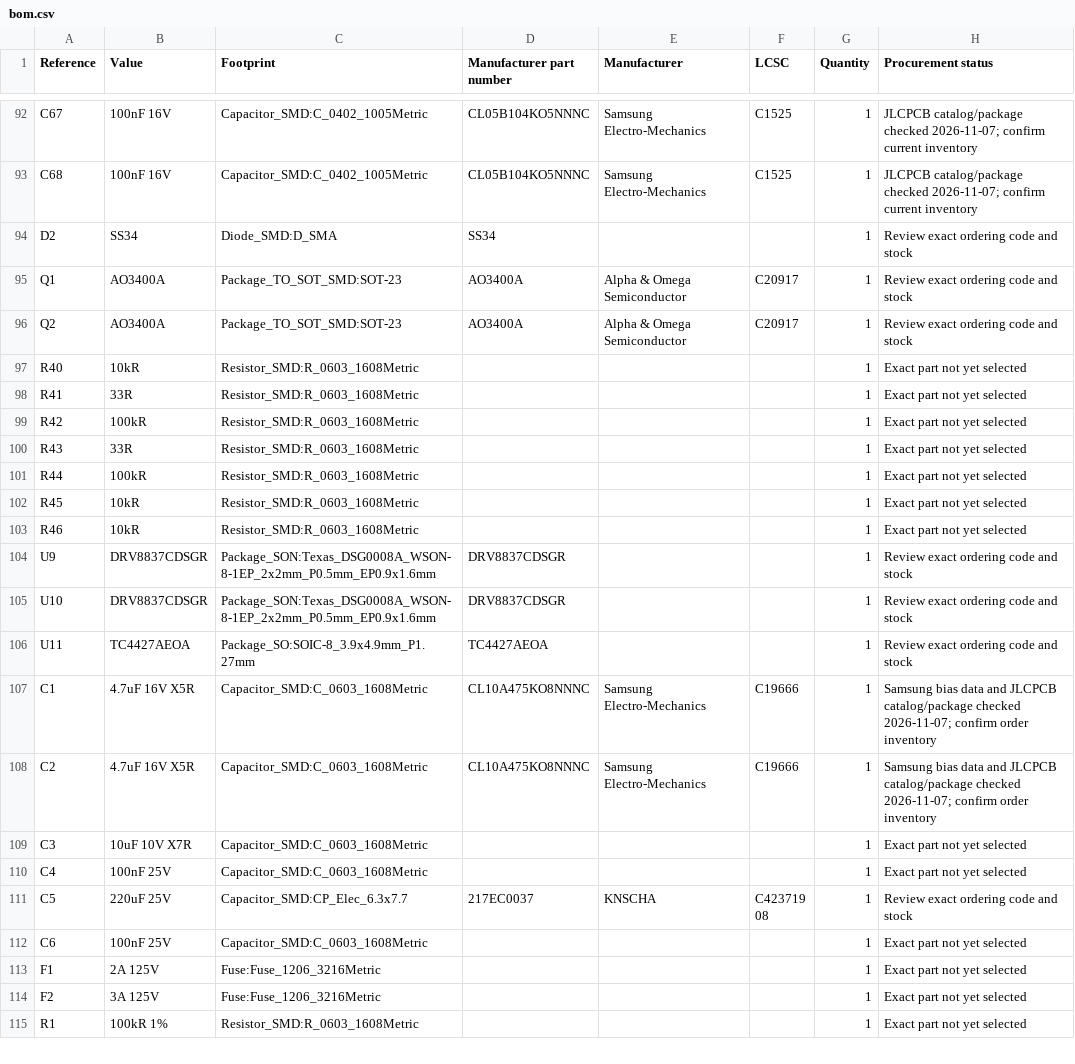
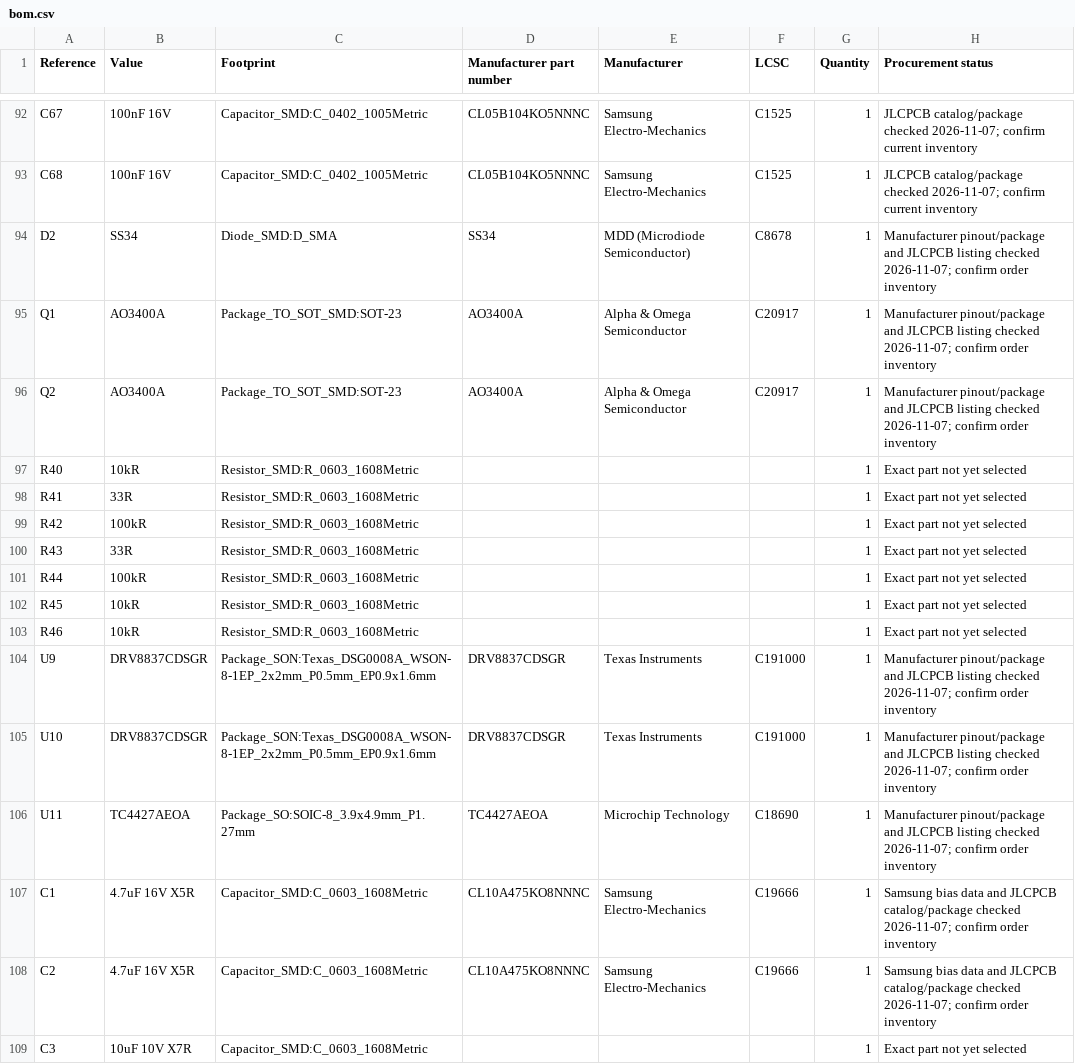
Before and after one commit to jonahsaunders/fab-computer-hackerfab, a CSV file: daughterboards/micromanipulator/docs/bom.csv, drawn as a sheet; only a part is shown, gaps mark what is left out; the shorter side is filled out with more unchanged rows.

Commit message:
Specify tool driver and switch ordering codes with package review

```diff
--- a/daughterboards/micromanipulator/docs/bom.csv
+++ b/daughterboards/micromanipulator/docs/bom.csv
@@ -93,5 +93,5 @@ C67,100nF 16V,Capacitor_SMD:C_0402_1005Metric,CL05B104KO5NNNC,Samsung Electro-Me
 C68,100nF 16V,Capacitor_SMD:C_0402_1005Metric,CL05B104KO5NNNC,Samsung Electro-Mechanics,C1525,1,JLCPCB catalog/package checked 2026-11-07; confirm current inventory
-D2,SS34,Diode_SMD:D_SMA,SS34,,,1,Review exact ordering code and stock
-Q1,AO3400A,Package_TO_SOT_SMD:SOT-23,AO3400A,Alpha & Omega Semiconductor,C20917,1,Review exact ordering code and stock
-Q2,AO3400A,Package_TO_SOT_SMD:SOT-23,AO3400A,Alpha & Omega Semiconductor,C20917,1,Review exact ordering code and stock
+D2,SS34,Diode_SMD:D_SMA,SS34,MDD (Microdiode Semiconductor),C8678,1,Manufacturer pinout/package and JLCPCB listing checked 2026-11-07; confirm order inventory
+Q1,AO3400A,Package_TO_SOT_SMD:SOT-23,AO3400A,Alpha & Omega Semiconductor,C20917,1,Manufacturer pinout/package and JLCPCB listing checked 2026-11-07; confirm order inventory
+Q2,AO3400A,Package_TO_SOT_SMD:SOT-23,AO3400A,Alpha & Omega Semiconductor,C20917,1,Manufacturer pinout/package and JLCPCB listing checked 2026-11-07; confirm order inventory
 R40,10kR,Resistor_SMD:R_0603_1608Metric,,,,1,Exact part not yet selected
@@ -103,5 +103,5 @@ R45,10kR,Resistor_SMD:R_0603_1608Metric,,,,1,Exact part not yet selected
 R46,10kR,Resistor_SMD:R_0603_1608Metric,,,,1,Exact part not yet selected
-U9,DRV8837CDSGR,Package_SON:Texas_DSG0008A_WSON-8-1EP_2x2mm_P0.5mm_EP0.9x1.6mm,DRV8837CDSGR,,,1,Review exact ordering code and stock
-U10,DRV8837CDSGR,Package_SON:Texas_DSG0008A_WSON-8-1EP_2x2mm_P0.5mm_EP0.9x1.6mm,DRV8837CDSGR,,,1,Review exact ordering code and stock
-U11,TC4427AEOA,Package_SO:SOIC-8_3.9x4.9mm_P1.27mm,TC4427AEOA,,,1,Review exact ordering code and stock
+U9,DRV8837CDSGR,Package_SON:Texas_DSG0008A_WSON-8-1EP_2x2mm_P0.5mm_EP0.9x1.6mm,DRV8837CDSGR,Texas Instruments,C191000,1,Manufacturer pinout/package and JLCPCB listing checked 2026-11-07; confirm order inventory
+U10,DRV8837CDSGR,Package_SON:Texas_DSG0008A_WSON-8-1EP_2x2mm_P0.5mm_EP0.9x1.6mm,DRV8837CDSGR,Texas Instruments,C191000,1,Manufacturer pinout/package and JLCPCB listing checked 2026-11-07; confirm order inventory
+U11,TC4427AEOA,Package_SO:SOIC-8_3.9x4.9mm_P1.27mm,TC4427AEOA,Microchip Technology,C18690,1,Manufacturer pinout/package and JLCPCB listing checked 2026-11-07; confirm order inventory
 C1,4.7uF 16V X5R,Capacitor_SMD:C_0603_1608Metric,CL10A475KO8NNNC,Samsung Electro-Mechanics,C19666,1,Samsung bias data and JLCPCB catalog/package checked 2026-11-07; confirm order inventory
```
Also changed, not shown: 6 other files.
